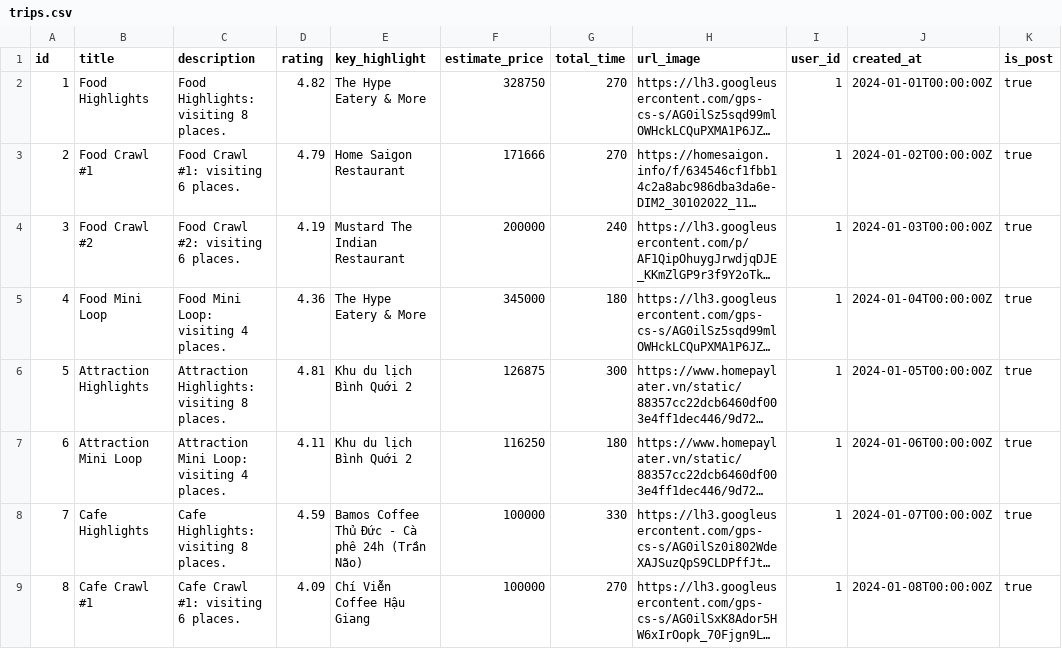
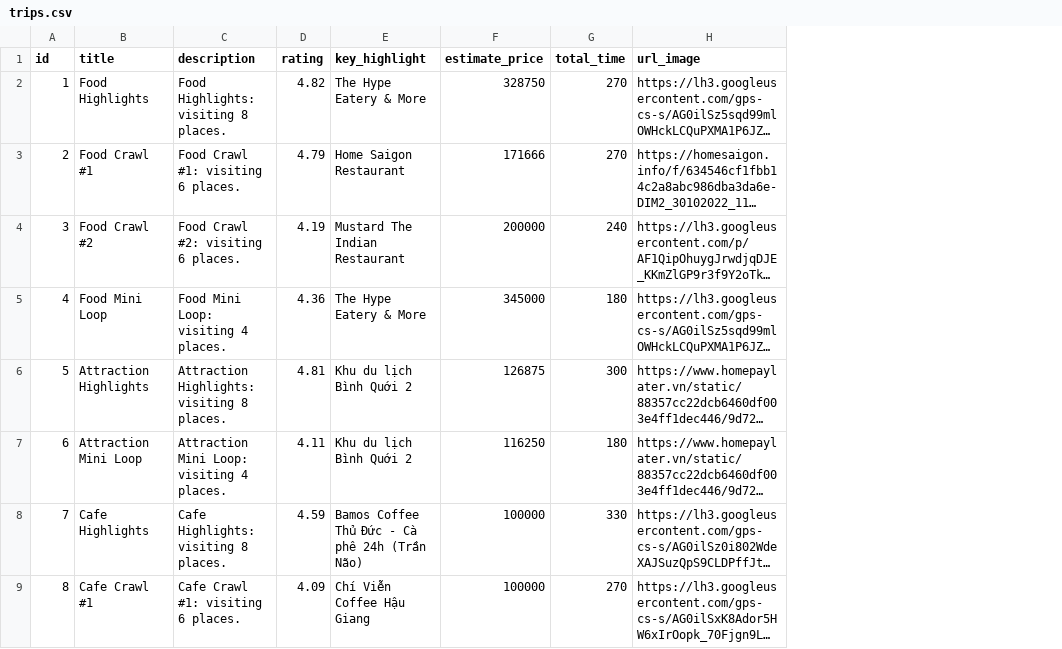
Before and after one commit to TrinhThanh-25/Travel-App-Server, a CSV file: scripts/db_exports/archive/trips.csv, drawn as a sheet; only a part is shown; long unchanged cells end in …; the diff names each change by its address in the sheet, - before the commit and + after, or states it on an @@ line.

```diff
--- a/scripts/db_exports/archive/trips.csv
+++ b/scripts/db_exports/archive/trips.csv
-column I (user_id), rows 2-9: all 1
-column J (created_at), rows 2-9: 2024-01-01T00:00:00Z | 2024-01-02T00:00:00Z | 2024-01-03T00:00:00Z | 2024-01-04T00:00:00Z | 2024-01-05T00:00:00Z | 2024-01-06T00:00:00Z | 2024-01-07T00:00:00Z | 2024-01-08T00:00:00Z
-column K (is_post), rows 2-9: all true
```
Also changed, not shown: scripts/db_exports/archive/tripsLocation.csv, 7 other files.
